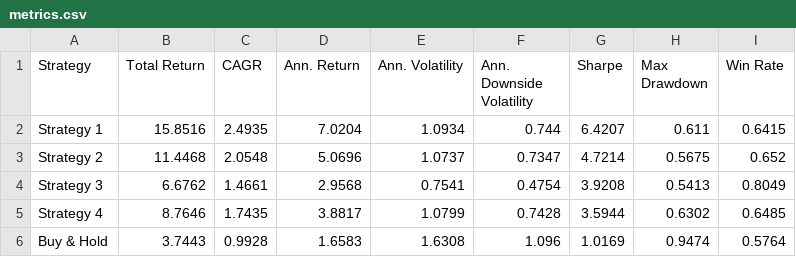
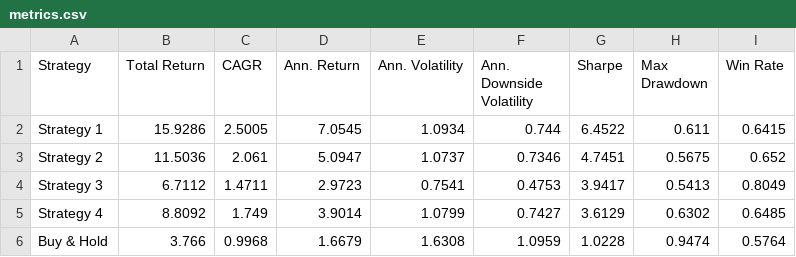
Before and after one commit to dof-studio/SPYDL1D, a CSV file: metrics.csv, drawn as a sheet.

```diff
--- a/metrics.csv
+++ b/metrics.csv
@@ -1,6 +1,6 @@
 Strategy,Total Return,CAGR,Ann. Return,Ann. Volatility,Ann. Downside Volatility,Sharpe,Max Drawdown,Win Rate
-Strategy 1,15.8516,2.4935,7.0204,1.0934,0.744,6.4207,0.611,0.6415
-Strategy 2,11.4468,2.0548,5.0696,1.0737,0.7347,4.7214,0.5675,0.652
-Strategy 3,6.6762,1.4661,2.9568,0.7541,0.4754,3.9208,0.5413,0.8049
-Strategy 4,8.7646,1.7435,3.8817,1.0799,0.7428,3.5944,0.6302,0.6485
-Buy & Hold,3.7443,0.9928,1.6583,1.6308,1.096,1.0169,0.9474,0.5764
+Strategy 1,15.9286,2.5005,7.0545,1.0934,0.744,6.4522,0.611,0.6415
+Strategy 2,11.5036,2.061,5.0947,1.0737,0.7346,4.7451,0.5675,0.652
+Strategy 3,6.7112,1.4711,2.9723,0.7541,0.4753,3.9417,0.5413,0.8049
+Strategy 4,8.8092,1.749,3.9014,1.0799,0.7427,3.6129,0.6302,0.6485
+Buy & Hold,3.766,0.9968,1.6679,1.6308,1.0959,1.0228,0.9474,0.5764
```
Also changed, not shown: 1 other file.
